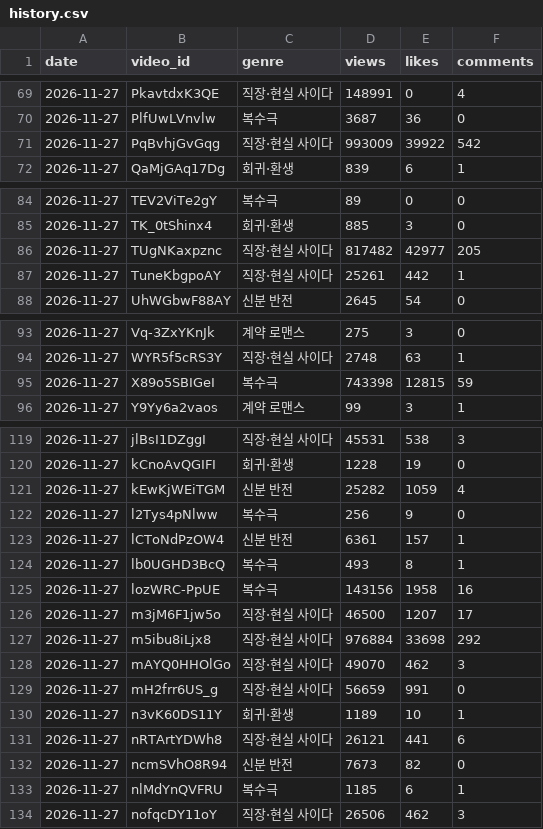
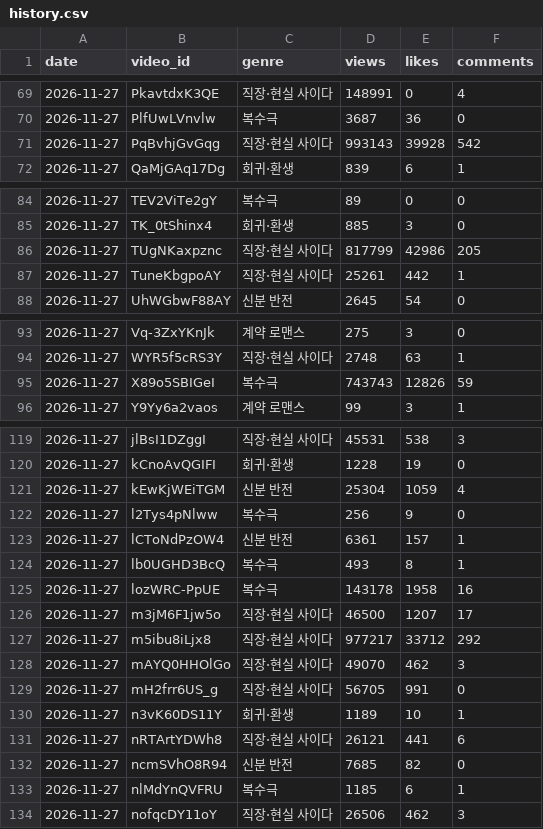
Before and after one commit to happyfamily1984/short-form-report, a CSV file: trends/data/history.csv, drawn as a sheet; only a part is shown, gaps mark what is left out; the diff covers the shown part only.

```diff
--- a/trends/data/history.csv
+++ b/trends/data/history.csv
@@ -70,3 +70,3 @@ date,video_id,genre,views,likes,comments
 2026-11-27,PlfUwLVnvlw,복수극,3687,36,0
-2026-11-27,PqBvhjGvGqg,직장·현실 사이다,993009,39922,542
+2026-11-27,PqBvhjGvGqg,직장·현실 사이다,993143,39928,542
 2026-11-27,QaMjGAq17Dg,회귀·환생,839,6,1
@@ -85,3 +85,3 @@ date,video_id,genre,views,likes,comments
 2026-11-27,TK_0tShinx4,회귀·환생,885,3,0
-2026-11-27,TUgNKaxpznc,직장·현실 사이다,817482,42977,205
+2026-11-27,TUgNKaxpznc,직장·현실 사이다,817799,42986,205
 2026-11-27,TuneKbgpoAY,직장·현실 사이다,25261,442,1
@@ -94,3 +94,3 @@ date,video_id,genre,views,likes,comments
 2026-11-27,WYR5f5cRS3Y,직장·현실 사이다,2748,63,1
-2026-11-27,X89o5SBIGeI,복수극,743398,12815,59
+2026-11-27,X89o5SBIGeI,복수극,743743,12826,59
 2026-11-27,Y9Yy6a2vaos,계약 로맨스,99,3,1
@@ -120,3 +120,3 @@ date,video_id,genre,views,likes,comments
 2026-11-27,kCnoAvQGIFI,회귀·환생,1228,19,0
-2026-11-27,kEwKjWEiTGM,신분 반전,25282,1059,4
+2026-11-27,kEwKjWEiTGM,신분 반전,25304,1059,4
 2026-11-27,l2Tys4pNlww,복수극,256,9,0
@@ -124,10 +124,10 @@ date,video_id,genre,views,likes,comments
 2026-11-27,lb0UGHD3BcQ,복수극,493,8,1
-2026-11-27,lozWRC-PpUE,복수극,143156,1958,16
+2026-11-27,lozWRC-PpUE,복수극,143178,1958,16
 2026-11-27,m3jM6F1jw5o,직장·현실 사이다,46500,1207,17
-2026-11-27,m5ibu8iLjx8,직장·현실 사이다,976884,33698,292
+2026-11-27,m5ibu8iLjx8,직장·현실 사이다,977217,33712,292
 2026-11-27,mAYQ0HHOlGo,직장·현실 사이다,49070,462,3
-2026-11-27,mH2frr6US_g,직장·현실 사이다,56659,991,0
+2026-11-27,mH2frr6US_g,직장·현실 사이다,56705,991,0
 2026-11-27,n3vK60DS11Y,회귀·환생,1189,10,1
 2026-11-27,nRTArtYDWh8,직장·현실 사이다,26121,441,6
-2026-11-27,ncmSVhO8R94,신분 반전,7673,82,0
+2026-11-27,ncmSVhO8R94,신분 반전,7685,82,0
 2026-11-27,nlMdYnQVFRU,복수극,1185,6,1
```
Also changed, not shown: 20 edited cells elsewhere in this file, 4 other files.
